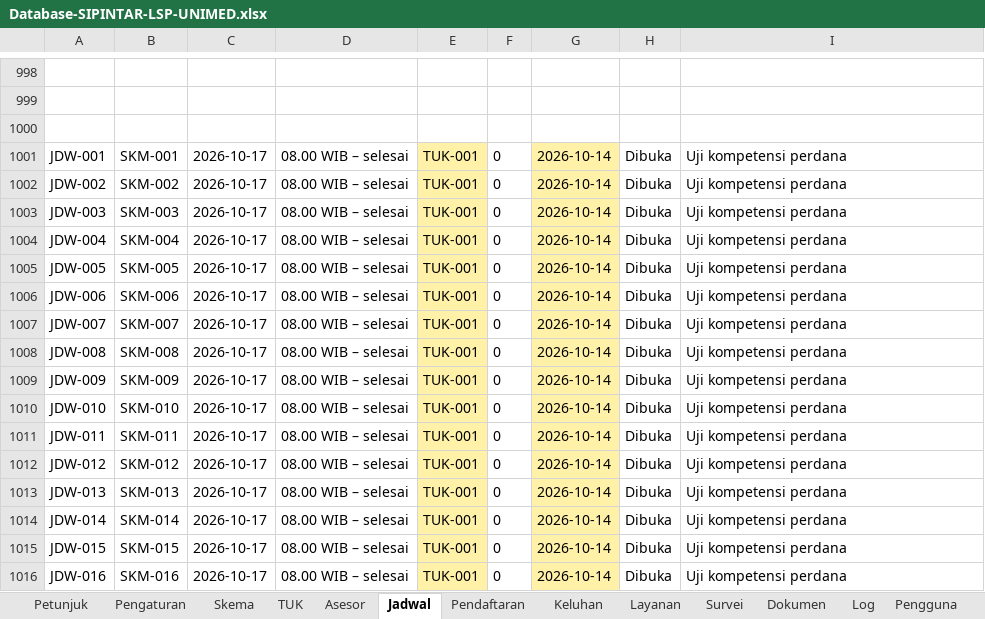
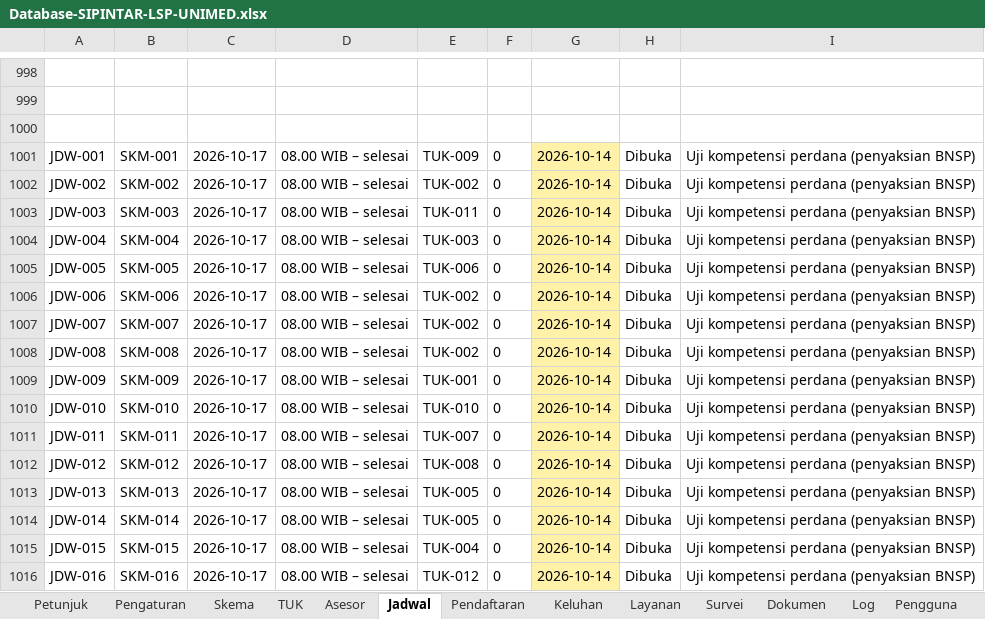
Before and after one commit to ihsan-unimed/lspunimed, an Excel workbook: sheets/Database-SIPINTAR-LSP-UNIMED.xlsx, sheet Jadwal, drawn as a sheet; only a part is shown, gaps mark what is left out; values as stored, in another font and other column widths than the file's, no borders; the diff names each change by its address in the sheet, - before the commit and + after, or states it on an @@ line.

```diff
--- a/sheets/Database-SIPINTAR-LSP-UNIMED.xlsx (sheet Jadwal)
+++ b/sheets/Database-SIPINTAR-LSP-UNIMED.xlsx (sheet Jadwal)
-E1001: TUK-001
+E1001: TUK-009
-E1001:E1016 fill: #FFF2A8
+E1001:E1016 fill: none
-I1001:I1016: Uji kompetensi perdana
+I1001:I1016: Uji kompetensi perdana (penyaksian BNSP)
-E1002: TUK-001
+E1002: TUK-002
-E1003: TUK-001
+E1003: TUK-011
-E1004: TUK-001
+E1004: TUK-003
-E1005: TUK-001
+E1005: TUK-006
-E1006:E1008: TUK-001
+E1006:E1008: TUK-002
-E1010: TUK-001
+E1010: TUK-010
-E1011: TUK-001
+E1011: TUK-007
-E1012: TUK-001
+E1012: TUK-008
-E1013:E1014: TUK-001
+E1013:E1014: TUK-005
-E1015: TUK-001
+E1015: TUK-004
-E1016: TUK-001
+E1016: TUK-012
```
Also changed, not shown: sheet Asesor, sheet TUK, sheet Skema, sheet Dokumen, sheet Petunjuk, sheet Pengaturan, 9 other files.
